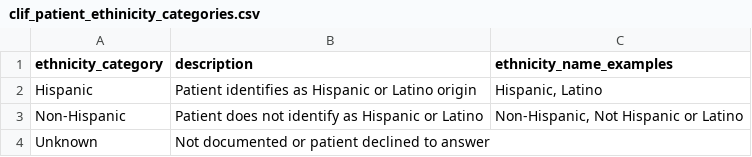
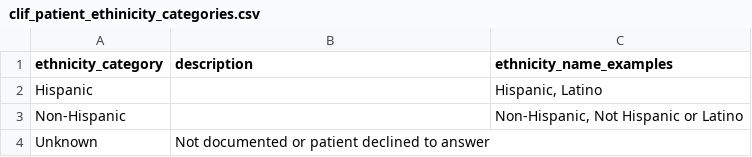
Before and after one commit to Common-Longitudinal-ICU-data-Format/CLIF, a CSV file: mCIDE/patient/clif_patient_ethinicity_categories.csv, drawn as a sheet.

Commit message:
doc: include descriptions and examples
Updated the ethnicity categories to include empty descriptions for Hispanic and Non-Hispanic.

```diff
--- a/mCIDE/patient/clif_patient_ethinicity_categories.csv
+++ b/mCIDE/patient/clif_patient_ethinicity_categories.csv
@@ -1,4 +1,4 @@
 ethnicity_category,description,ethnicity_name_examples
-Hispanic,Patient identifies as Hispanic or Latino origin,"Hispanic, Latino"
-Non-Hispanic,Patient does not identify as Hispanic or Latino,"Non-Hispanic, Not Hispanic or Latino"
+Hispanic,,"Hispanic, Latino"
+Non-Hispanic,,"Non-Hispanic, Not Hispanic or Latino"
 Unknown,Not documented or patient declined to answer,""
```
